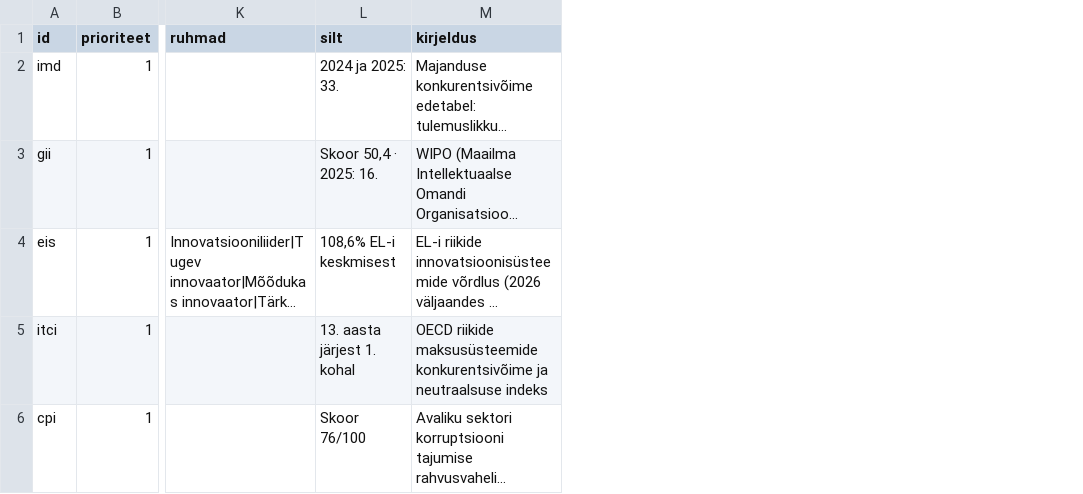
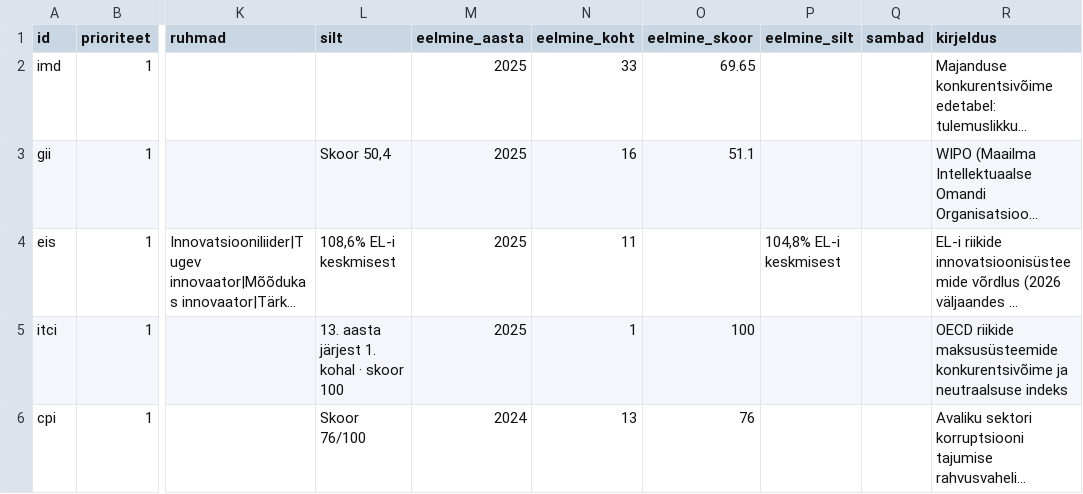
Before and after one commit to karel150/MKMgraafikud, a CSV file: andmed/indeksid.csv, drawn as a sheet; only a part is shown, gaps mark what is left out; long unchanged cells end in …; the diff covers the shown part only; the diff names each change by its address in the sheet, - before the commit and + after, or states it on an @@ line.

```diff
--- a/andmed/indeksid.csv
+++ b/andmed/indeksid.csv
+column M (eelmine_aasta), rows 2-6: 2025 | 2025 | 2025 | 2025 | 2024
+column N (eelmine_koht), rows 2-6: 33 | 16 | 11 | 1 | 13
+column O (eelmine_skoor), rows 2-6: 69.65 | 51.1 |  | 100 | 76
+column P (eelmine_silt), row 4: 104,8% EL-i keskmisest
+column Q (sambad), empty
-L2 (silt): 2024 ja 2025: 33.
+L2 (silt): (empty)
-L3 (silt): Skoor 50,4 · 2025: 16.
+L3 (silt): Skoor 50,4
-L5 (silt): 13. aasta järjest 1. kohal
+L5 (silt): 13. aasta järjest 1. kohal · skoor 100
```
Also changed, not shown: 7 edited cells elsewhere in this file, 3 other files.
